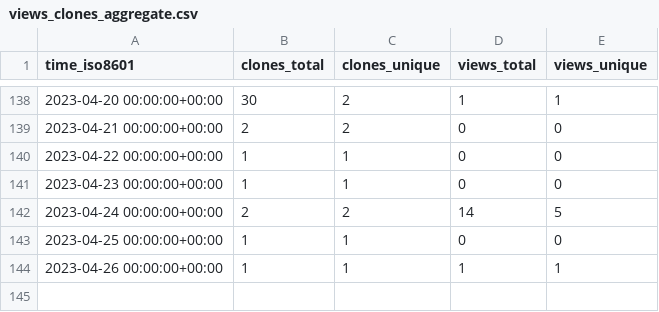
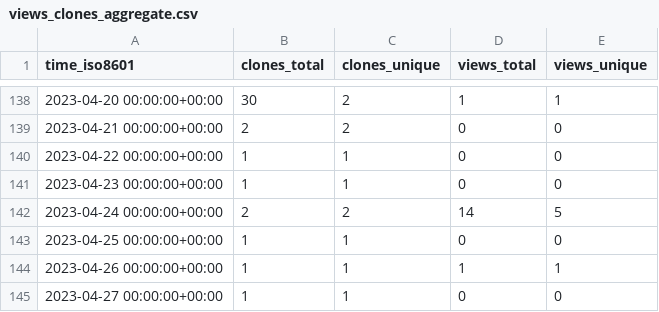
Before and after one commit to sysbio-curie/MaBoSS, a CSV file: sysbio-curie/MaBoSS-env-2.0/ghrs-data/views_clones_aggregate.csv, drawn as a sheet; only a part is shown, gaps mark what is left out; the diff names each change by its address in the sheet, - before the commit and + after, or states it on an @@ line.

```diff
--- a/sysbio-curie/MaBoSS-env-2.0/ghrs-data/views_clones_aggregate.csv
+++ b/sysbio-curie/MaBoSS-env-2.0/ghrs-data/views_clones_aggregate.csv
+row 145: 2023-04-27 00:00:00+00:00 | 1 | 1 | 0 | 0
```
Also changed, not shown: 1 other file.
